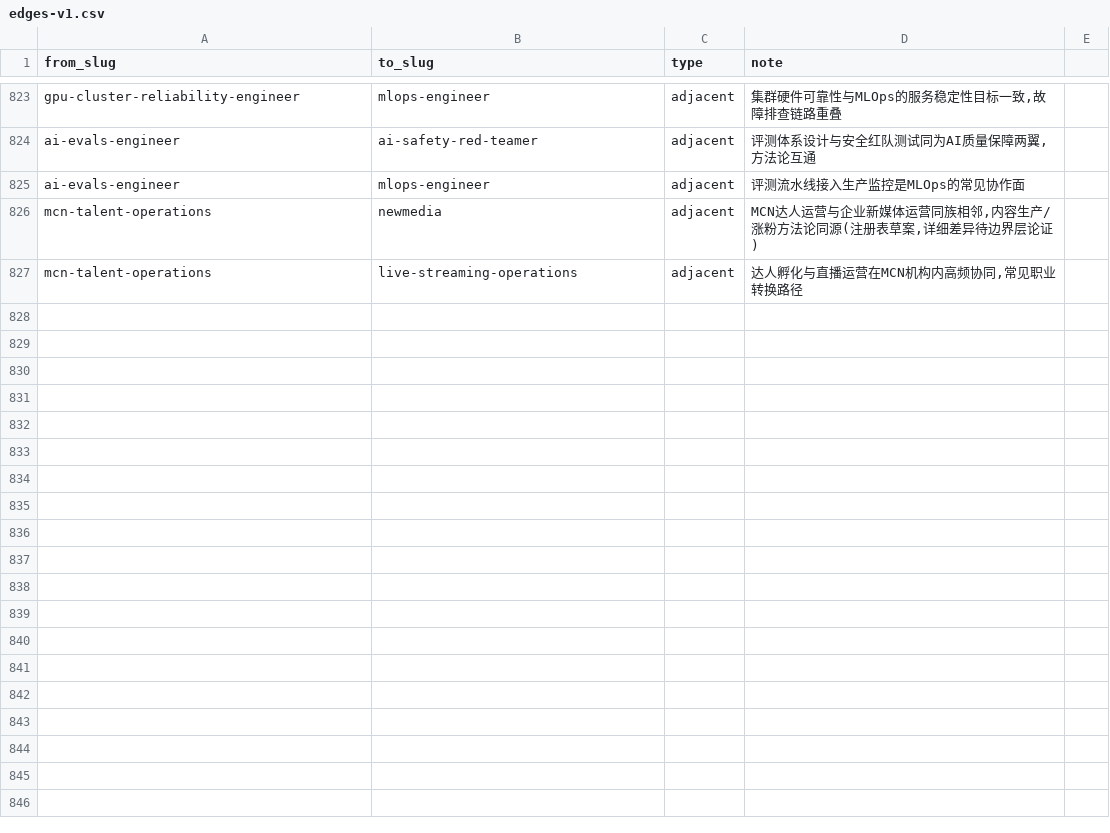
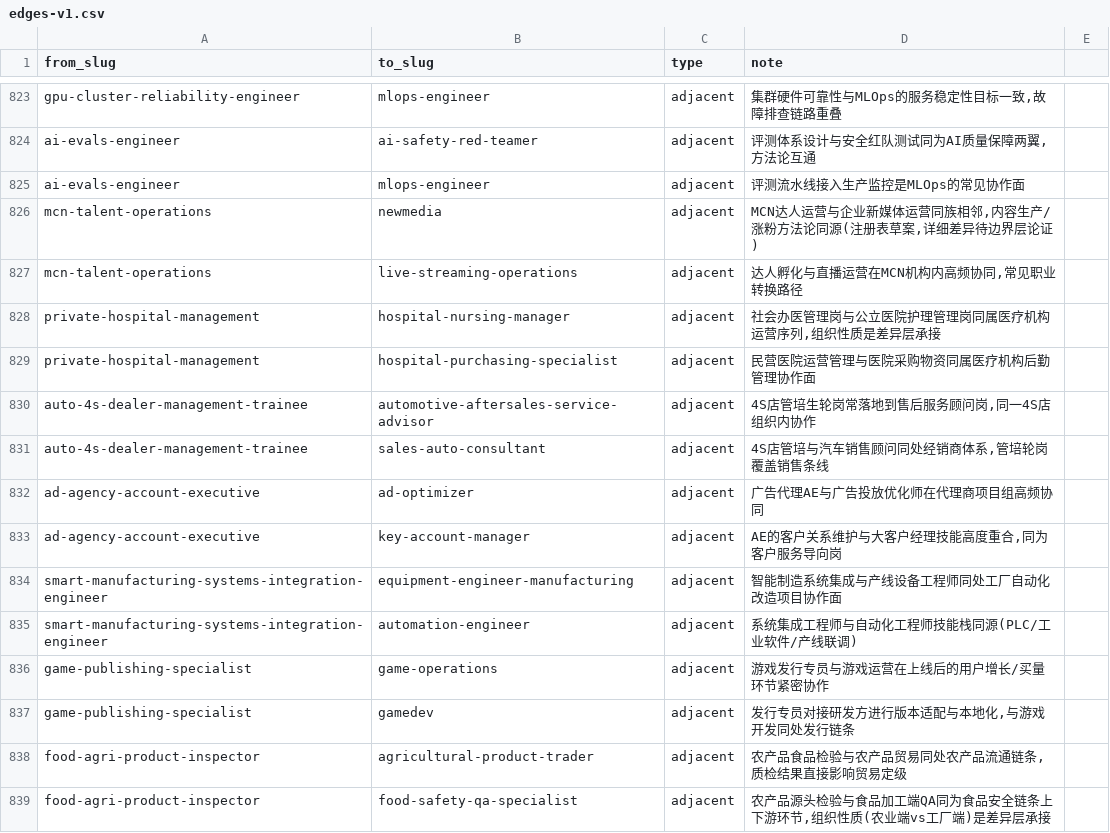
Before and after one commit to Jaydenlk/HR, a CSV file: data/occupations/edges-v1.csv, drawn as a sheet; only a part is shown, gaps mark what is left out; the diff names each change by its address in the sheet, - before the commit and + after, or states it on an @@ line.

```diff
--- a/data/occupations/edges-v1.csv
+++ b/data/occupations/edges-v1.csv
+row 828: private-hospital-management | hospital-nursing-manager | adjacent | 社会办医管理岗与公立医院护理管理岗同属医疗机构运营序列,组织性质是差异层承接
+row 829: private-hospital-management | hospital-purchasing-specialist | adjacent | 民营医院运营管理与医院采购物资同属医疗机构后勤管理协作面
+row 830: auto-4s-dealer-management-trainee | automotive-aftersales-service-advisor | adjacent | 4S店管培生轮岗常落地到售后服务顾问岗,同一4S店组织内协作
+row 831: auto-4s-dealer-management-trainee | sales-auto-consultant | adjacent | 4S店管培与汽车销售顾问同处经销商体系,管培轮岗覆盖销售条线
+row 832: ad-agency-account-executive | ad-optimizer | adjacent | 广告代理AE与广告投放优化师在代理商项目组高频协同
+row 833: ad-agency-account-executive | key-account-manager | adjacent | AE的客户关系维护与大客户经理技能高度重合,同为客户服务导向岗
+row 834: smart-manufacturing-systems-integration-engineer | equipment-engineer-manufacturing | adjacent | 智能制造系统集成与产线设备工程师同处工厂自动化改造项目协作面
+row 835: smart-manufacturing-systems-integration-engineer | automation-engineer | adjacent | 系统集成工程师与自动化工程师技能栈同源(PLC/工业软件/产线联调)
+row 836: game-publishing-specialist | game-operations | adjacent | 游戏发行专员与游戏运营在上线后的用户增长/买量环节紧密协作
+row 837: game-publishing-specialist | gamedev | adjacent | 发行专员对接研发方进行版本适配与本地化,与游戏开发同处发行链条
+row 838: food-agri-product-inspector | agricultural-product-trader | adjacent | 农产品食品检验与农产品贸易同处农产品流通链条,质检结果直接影响贸易定级
+row 839: food-agri-product-inspector | food-safety-qa-specialist | adjacent | 农产品源头检验与食品加工端QA同为食品安全链条上下游环节,组织性质(农业端vs工厂端)是差异层承接
```
Also changed, not shown: data/occupations/edges-restricted.csv, data/occupations/registry-restricted.csv, 1 other file.
